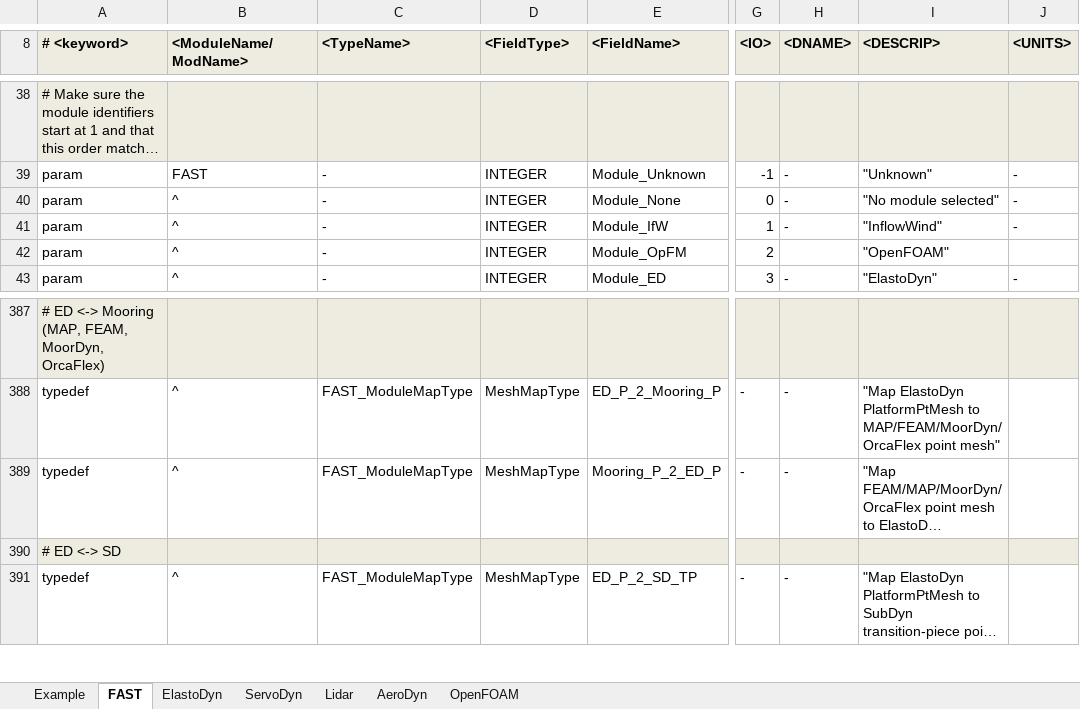
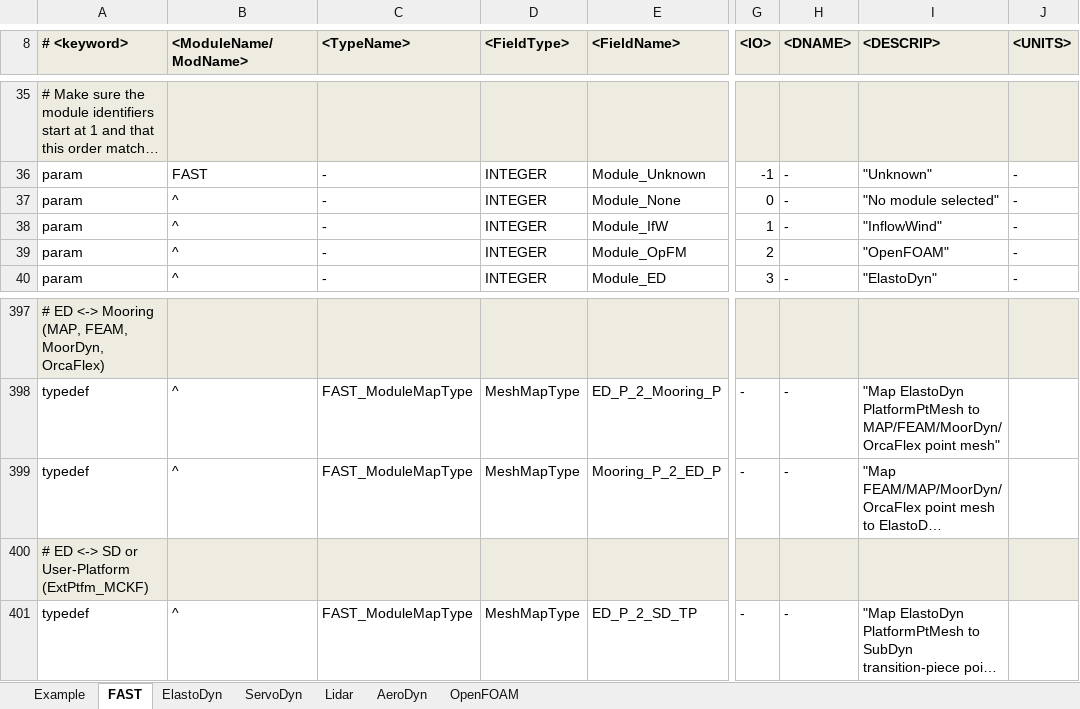
Before and after one commit to old-NWTC/FAST, an Excel workbook: Source/RegistryEntries.xlsx, sheet FAST, drawn as a sheet; only a part is shown, gaps mark what is left out; long unchanged cells end in …; values as stored, in another font and other column widths than the file's, no borders; conditional formats not drawn; addresses are those after the commit; the diff covers the shown part only; the diff names each change by its address in the sheet, - before the commit and + after, or states it on an @@ line.

Commit message:
Added ExtPtfm_MCKF module
New module for external platform loading; equivalent to User Platform Subroutine  (UserPtfmLd)  in FAST 7. ExtPtfm is a submodule.

updated NWTC Library dependency because I was too lazy to convert to submodule/subtree instead

```diff
--- a/Source/RegistryEntries.xlsx (sheet FAST)
+++ b/Source/RegistryEntries.xlsx (sheet FAST)
-J39 (<UNITS>): (empty)
+J39 (<UNITS>): -
-A400 (# <keyword>): # ED <-> SD
+A400 (# <keyword>): # ED <-> SD or User-Platform (ExtPtfm_MCKF)
```
Also changed, not shown: 16 added rows, 4 removed rows, 14 edited cells and cell formats elsewhere in this sheet, 16 other files.
